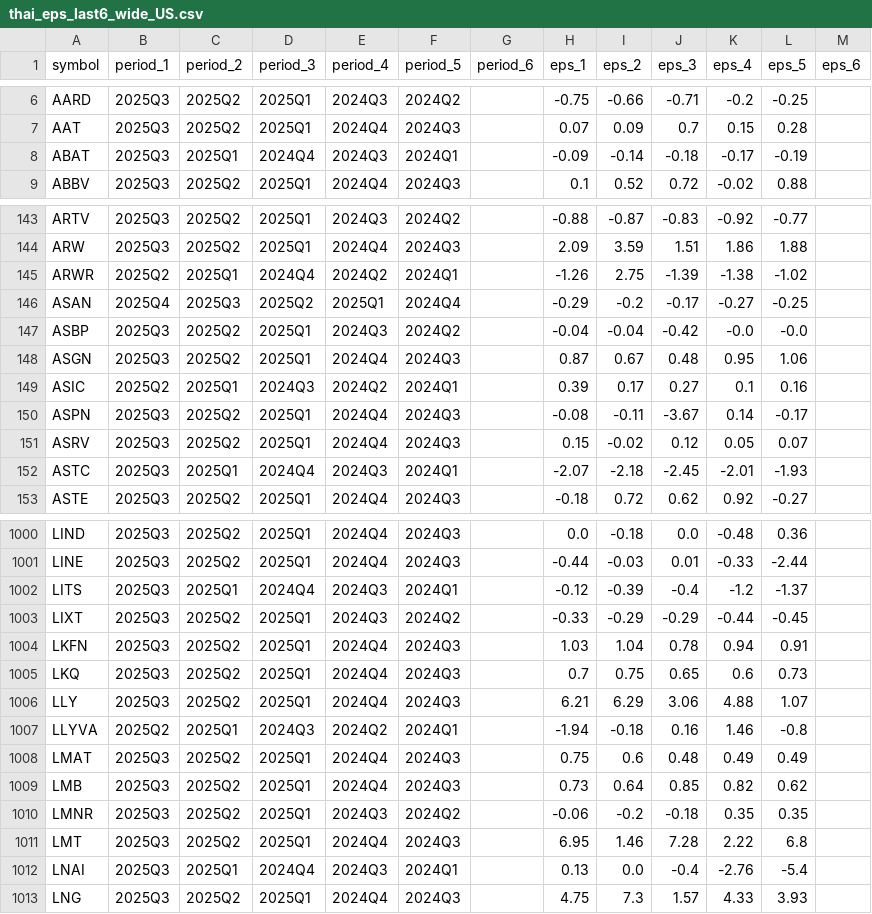
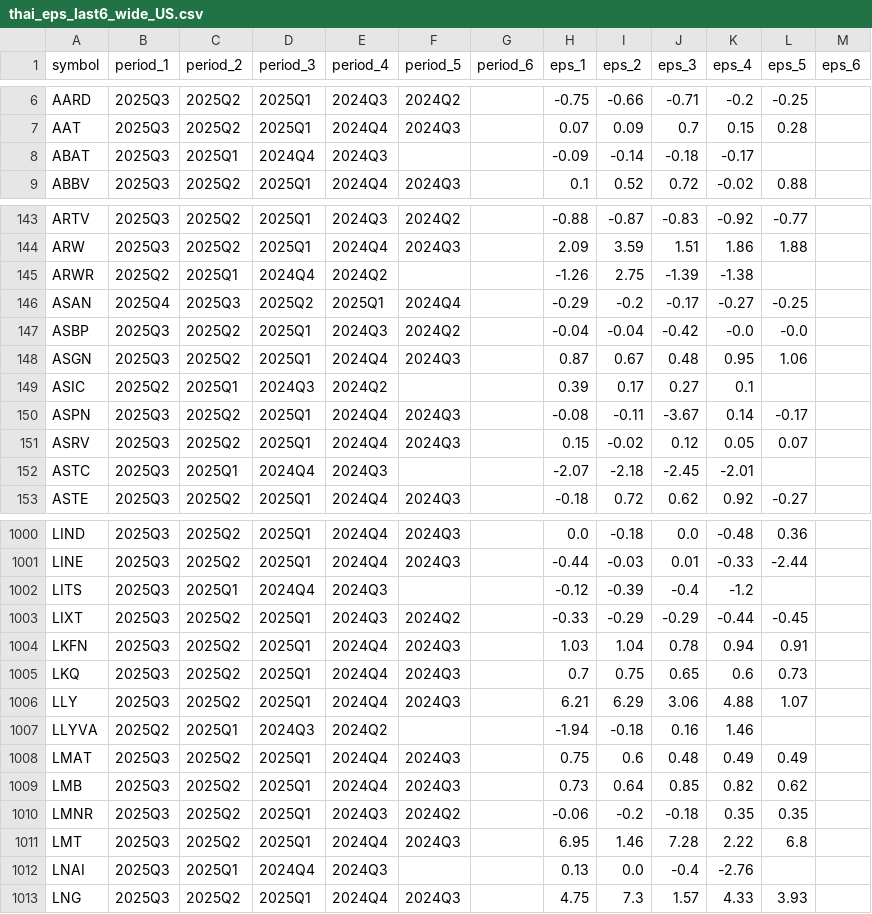
Before and after one commit to babeltechdev/thai-stock-data, a CSV file: thai_eps_last6_wide_US.csv, drawn as a sheet; only a part is shown, gaps mark what is left out; the diff covers the shown part only.

```diff
--- a/thai_eps_last6_wide_US.csv
+++ b/thai_eps_last6_wide_US.csv
@@ -7,3 +7,3 @@ AARD,2025Q3,2025Q2,2025Q1,2024Q3,2024Q2,,-0.75,-0.66,-0.71,-0.2,-0.25,
 AAT,2025Q3,2025Q2,2025Q1,2024Q4,2024Q3,,0.07,0.09,0.7,0.15,0.28,
-ABAT,2025Q3,2025Q1,2024Q4,2024Q3,2024Q1,,-0.09,-0.14,-0.18,-0.17,-0.19,
+ABAT,2025Q3,2025Q1,2024Q4,2024Q3,,,-0.09,-0.14,-0.18,-0.17,,
 ABBV,2025Q3,2025Q2,2025Q1,2024Q4,2024Q3,,0.1,0.52,0.72,-0.02,0.88,
@@ -144,3 +144,3 @@ ARTV,2025Q3,2025Q2,2025Q1,2024Q3,2024Q2,,-0.88,-0.87,-0.83,-0.92,-0.77,
 ARW,2025Q3,2025Q2,2025Q1,2024Q4,2024Q3,,2.09,3.59,1.51,1.86,1.88,
-ARWR,2025Q2,2025Q1,2024Q4,2024Q2,2024Q1,,-1.26,2.75,-1.39,-1.38,-1.02,
+ARWR,2025Q2,2025Q1,2024Q4,2024Q2,,,-1.26,2.75,-1.39,-1.38,,
 ASAN,2025Q4,2025Q3,2025Q2,2025Q1,2024Q4,,-0.29,-0.2,-0.17,-0.27,-0.25,
@@ -148,6 +148,6 @@ ASBP,2025Q3,2025Q2,2025Q1,2024Q3,2024Q2,,-0.04,-0.04,-0.42,-0.0,-0.0,
 ASGN,2025Q3,2025Q2,2025Q1,2024Q4,2024Q3,,0.87,0.67,0.48,0.95,1.06,
-ASIC,2025Q2,2025Q1,2024Q3,2024Q2,2024Q1,,0.39,0.17,0.27,0.1,0.16,
+ASIC,2025Q2,2025Q1,2024Q3,2024Q2,,,0.39,0.17,0.27,0.1,,
 ASPN,2025Q3,2025Q2,2025Q1,2024Q4,2024Q3,,-0.08,-0.11,-3.67,0.14,-0.17,
 ASRV,2025Q3,2025Q2,2025Q1,2024Q4,2024Q3,,0.15,-0.02,0.12,0.05,0.07,
-ASTC,2025Q3,2025Q1,2024Q4,2024Q3,2024Q1,,-2.07,-2.18,-2.45,-2.01,-1.93,
+ASTC,2025Q3,2025Q1,2024Q4,2024Q3,,,-2.07,-2.18,-2.45,-2.01,,
 ASTE,2025Q3,2025Q2,2025Q1,2024Q4,2024Q3,,-0.18,0.72,0.62,0.92,-0.27,
@@ -1001,3 +1001,3 @@ LIND,2025Q3,2025Q2,2025Q1,2024Q4,2024Q3,,0.0,-0.18,0.0,-0.48,0.36,
 LINE,2025Q3,2025Q2,2025Q1,2024Q4,2024Q3,,-0.44,-0.03,0.01,-0.33,-2.44,
-LITS,2025Q3,2025Q1,2024Q4,2024Q3,2024Q1,,-0.12,-0.39,-0.4,-1.2,-1.37,
+LITS,2025Q3,2025Q1,2024Q4,2024Q3,,,-0.12,-0.39,-0.4,-1.2,,
 LIXT,2025Q3,2025Q2,2025Q1,2024Q3,2024Q2,,-0.33,-0.29,-0.29,-0.44,-0.45,
@@ -1006,3 +1006,3 @@ LKQ,2025Q3,2025Q2,2025Q1,2024Q4,2024Q3,,0.7,0.75,0.65,0.6,0.73,
 LLY,2025Q3,2025Q2,2025Q1,2024Q4,2024Q3,,6.21,6.29,3.06,4.88,1.07,
-LLYVA,2025Q2,2025Q1,2024Q3,2024Q2,2024Q1,,-1.94,-0.18,0.16,1.46,-0.8,
+LLYVA,2025Q2,2025Q1,2024Q3,2024Q2,,,-1.94,-0.18,0.16,1.46,,
 LMAT,2025Q3,2025Q2,2025Q1,2024Q4,2024Q3,,0.75,0.6,0.48,0.49,0.49,
@@ -1011,3 +1011,3 @@ LMNR,2025Q3,2025Q2,2025Q1,2024Q3,2024Q2,,-0.06,-0.2,-0.18,0.35,0.35,
 LMT,2025Q3,2025Q2,2025Q1,2024Q4,2024Q3,,6.95,1.46,7.28,2.22,6.8,
-LNAI,2025Q3,2025Q1,2024Q4,2024Q3,2024Q1,,0.13,0.0,-0.4,-2.76,-5.4,
+LNAI,2025Q3,2025Q1,2024Q4,2024Q3,,,0.13,0.0,-0.4,-2.76,,
 LNG,2025Q3,2025Q2,2025Q1,2024Q4,2024Q3,,4.75,7.3,1.57,4.33,3.93,
```
Also changed, not shown: 120 edited cells elsewhere in this file, thai_eps_last6_wide_TH.csv, thai_eps_quarterly_all_TH.csv, 27 other files.
